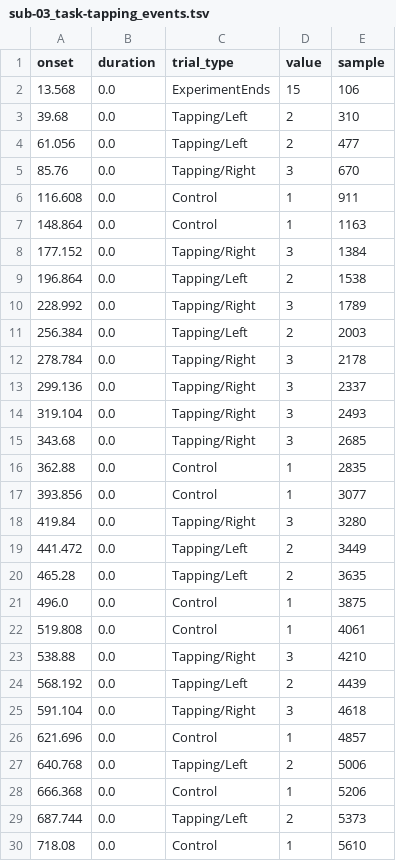
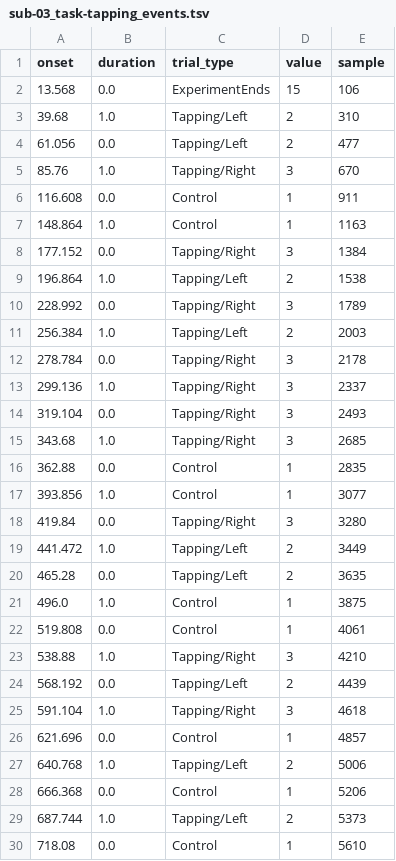
Before and after one commit to rob-luke/BIDS-NIRS-Tapping, a TSV file: sub-03/nirs/sub-03_task-tapping_events.tsv, drawn as a sheet; only a part is shown; the diff covers the shown part only.

```diff
--- a/sub-03/nirs/sub-03_task-tapping_events.tsv
+++ b/sub-03/nirs/sub-03_task-tapping_events.tsv
@@ -2,29 +2,29 @@ onset	duration	trial_type	value	sample
 13.568	0.0	ExperimentEnds	15	106
-39.68	0.0	Tapping/Left	2	310
+39.68	1.0	Tapping/Left	2	310
 61.056	0.0	Tapping/Left	2	477
-85.76	0.0	Tapping/Right	3	670
+85.76	1.0	Tapping/Right	3	670
 116.608	0.0	Control	1	911
-148.864	0.0	Control	1	1163
+148.864	1.0	Control	1	1163
 177.152	0.0	Tapping/Right	3	1384
-196.864	0.0	Tapping/Left	2	1538
+196.864	1.0	Tapping/Left	2	1538
 228.992	0.0	Tapping/Right	3	1789
-256.384	0.0	Tapping/Left	2	2003
+256.384	1.0	Tapping/Left	2	2003
 278.784	0.0	Tapping/Right	3	2178
-299.136	0.0	Tapping/Right	3	2337
+299.136	1.0	Tapping/Right	3	2337
 319.104	0.0	Tapping/Right	3	2493
-343.68	0.0	Tapping/Right	3	2685
+343.68	1.0	Tapping/Right	3	2685
 362.88	0.0	Control	1	2835
-393.856	0.0	Control	1	3077
+393.856	1.0	Control	1	3077
 419.84	0.0	Tapping/Right	3	3280
-441.472	0.0	Tapping/Left	2	3449
+441.472	1.0	Tapping/Left	2	3449
 465.28	0.0	Tapping/Left	2	3635
-496.0	0.0	Control	1	3875
+496.0	1.0	Control	1	3875
 519.808	0.0	Control	1	4061
-538.88	0.0	Tapping/Right	3	4210
+538.88	1.0	Tapping/Right	3	4210
 568.192	0.0	Tapping/Left	2	4439
-591.104	0.0	Tapping/Right	3	4618
+591.104	1.0	Tapping/Right	3	4618
 621.696	0.0	Control	1	4857
-640.768	0.0	Tapping/Left	2	5006
+640.768	1.0	Tapping/Left	2	5006
 666.368	0.0	Control	1	5206
-687.744	0.0	Tapping/Left	2	5373
+687.744	1.0	Tapping/Left	2	5373
 718.08	0.0	Control	1	5610
```
Also changed, not shown: 32 edited cells elsewhere in this file, sub-02/nirs/sub-02_task-tapping_events.tsv, sub-04/nirs/sub-04_task-tapping_events.tsv, 39 other files.
